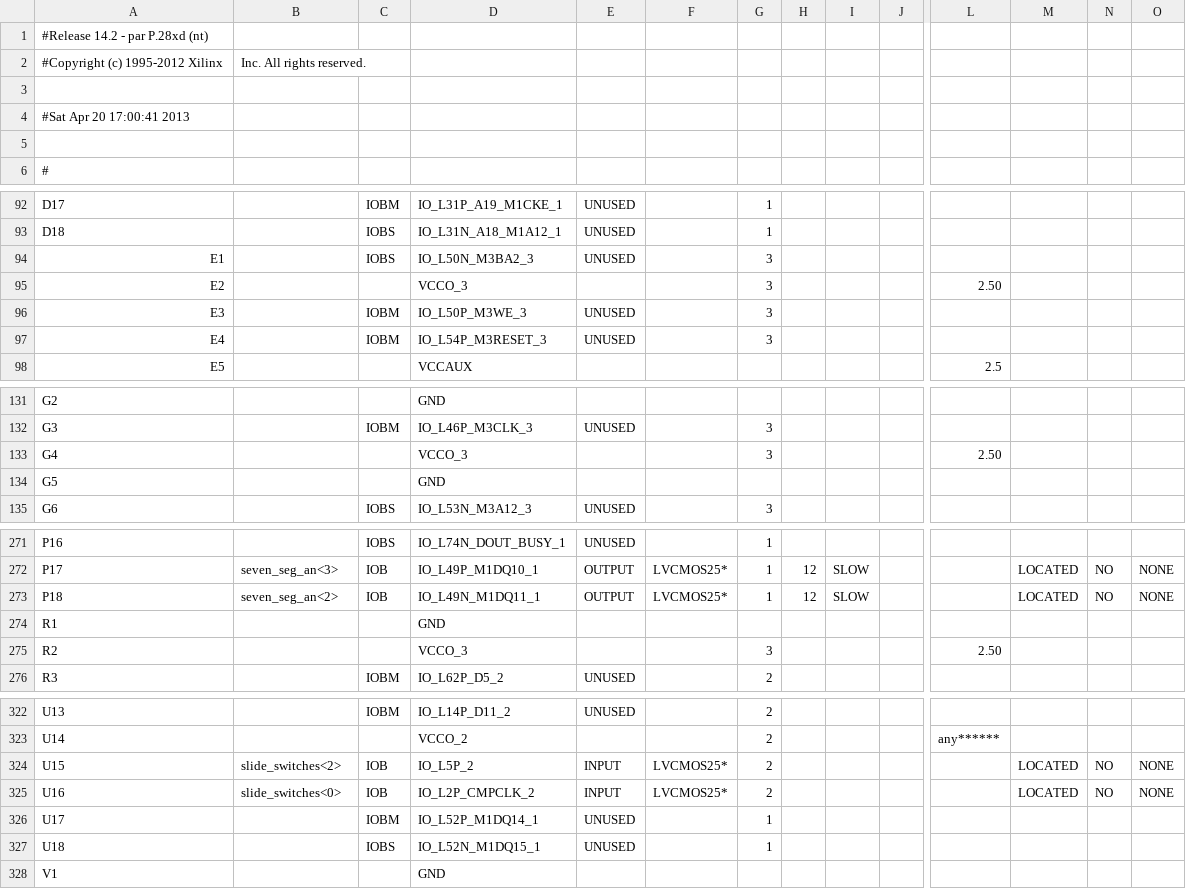
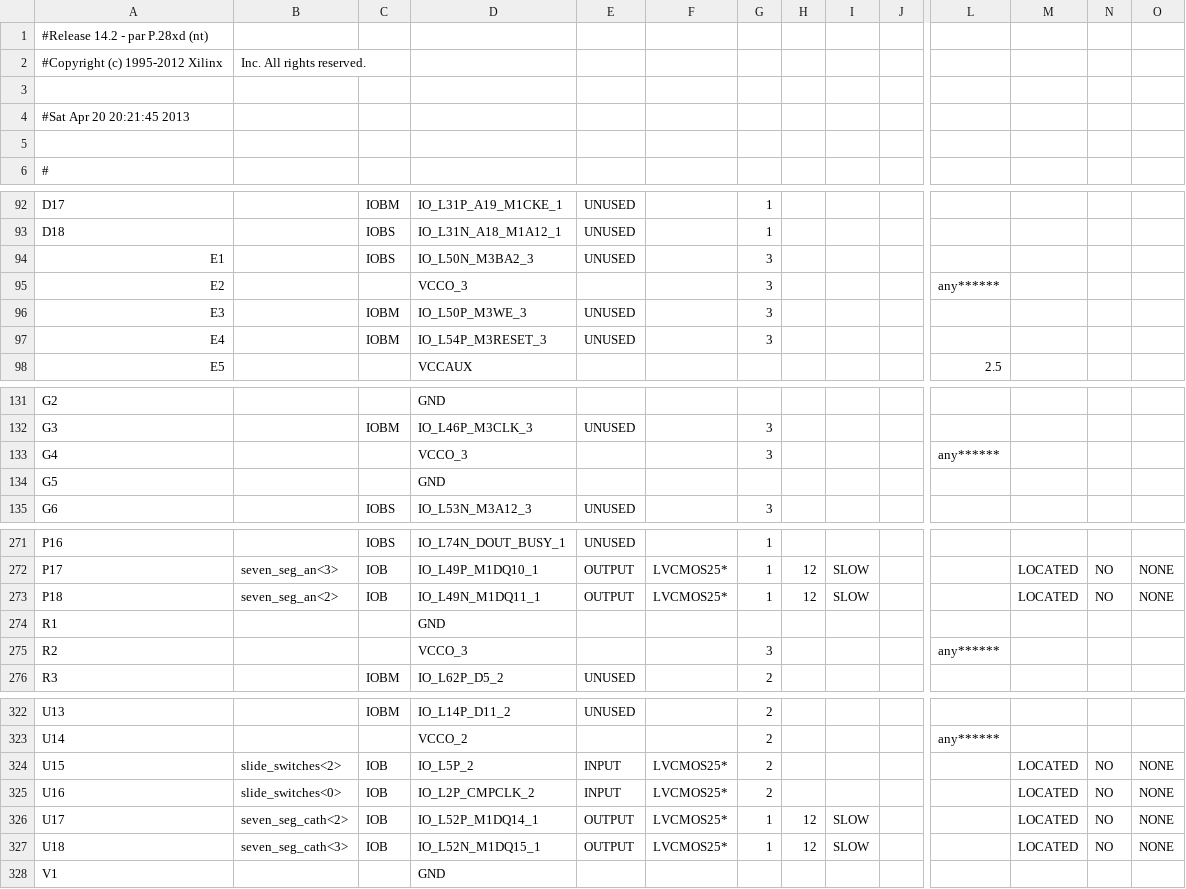
Before and after one commit to kchapdaily/BluetoothControl, a CSV file: bluetoothControlTL_pad.csv, drawn as a sheet; only a part is shown, gaps mark what is left out; the diff covers the shown part only; the diff names each change by its address in the sheet, - before the commit and + after, or states it on an @@ line.

Commit message:
working seven segment controller, broken rx/tx

```diff
--- a/bluetoothControlTL_pad.csv
+++ b/bluetoothControlTL_pad.csv
-A4: #Sat Apr 20 17:00:41 2013
+A4: #Sat Apr 20 20:21:45 2013
-L95: 2.50
+L95: any******
-L133: 2.50
+L133: any******
-L275: 2.50
+L275: any******
-B326: (empty)
+B326: seven_seg_cath<2>
-C326: IOBM
+C326: IOB
-E326:E327: UNUSED
+E326:E327: OUTPUT
-F326:F327: (empty)
+F326:F327: LVCMOS25*
-H326:H327: (empty)
+H326:H327: 12
-I326:I327: (empty)
+I326:I327: SLOW
-M326:M327: (empty)
+M326:M327: LOCATED
-N326:N327: (empty)
+N326:N327: NO
-O326:O327: (empty)
+O326:O327: NONE
-B327: (empty)
+B327: seven_seg_cath<3>
-C327: IOBS
+C327: IOB
```
Also changed, not shown: 129 edited cells elsewhere in this file, 46 other files.
